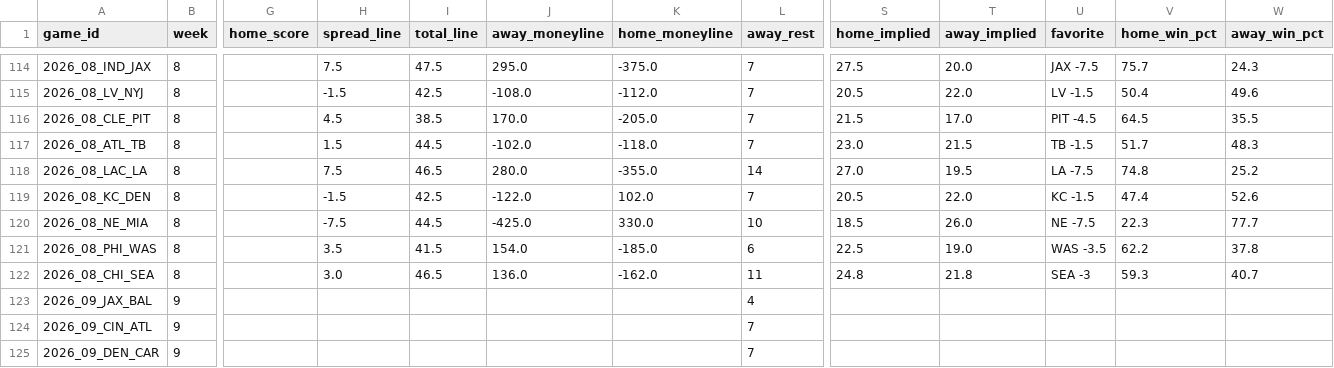
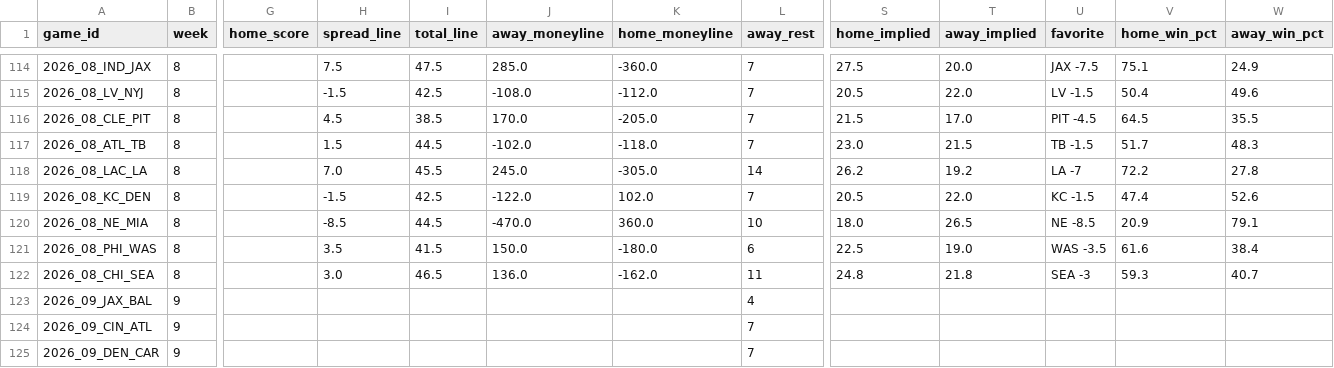
Before and after one commit to bwik4/Matchup-Lab, a CSV file: data/games.csv, drawn as a sheet; only a part is shown, gaps mark what is left out; the diff covers the shown part only; the diff names each change by its address in the sheet, - before the commit and + after, or states it on an @@ line.

```diff
--- a/data/games.csv
+++ b/data/games.csv
-J114 (away_moneyline): 295.0
+J114 (away_moneyline): 285.0
-K114 (home_moneyline): -375.0
+K114 (home_moneyline): -360.0
-V114 (home_win_pct): 75.7
+V114 (home_win_pct): 75.1
-W114 (away_win_pct): 24.3
+W114 (away_win_pct): 24.9
-H118 (spread_line): 7.5
+H118 (spread_line): 7.0
-I118 (total_line): 46.5
+I118 (total_line): 45.5
-J118 (away_moneyline): 280.0
+J118 (away_moneyline): 245.0
-K118 (home_moneyline): -355.0
+K118 (home_moneyline): -305.0
-S118 (home_implied): 27.0
+S118 (home_implied): 26.2
-T118 (away_implied): 19.5
+T118 (away_implied): 19.2
-U118 (favorite): LA -7.5
+U118 (favorite): LA -7
-V118 (home_win_pct): 74.8
+V118 (home_win_pct): 72.2
-W118 (away_win_pct): 25.2
+W118 (away_win_pct): 27.8
-H120 (spread_line): -7.5
+H120 (spread_line): -8.5
-J120 (away_moneyline): -425.0
+J120 (away_moneyline): -470.0
-K120 (home_moneyline): 330.0
+K120 (home_moneyline): 360.0
-S120 (home_implied): 18.5
+S120 (home_implied): 18.0
-T120 (away_implied): 26.0
+T120 (away_implied): 26.5
-U120 (favorite): NE -7.5
+U120 (favorite): NE -8.5
-V120 (home_win_pct): 22.3
+V120 (home_win_pct): 20.9
-W120 (away_win_pct): 77.7
+W120 (away_win_pct): 79.1
-J121 (away_moneyline): 154.0
+J121 (away_moneyline): 150.0
-K121 (home_moneyline): -185.0
+K121 (home_moneyline): -180.0
-V121 (home_win_pct): 62.2
+V121 (home_win_pct): 61.6
-W121 (away_win_pct): 37.8
+W121 (away_win_pct): 38.4
```
Also changed, not shown: 47 edited cells elsewhere in this file, data/logs.csv, data/matchups.csv, 4 other files.
